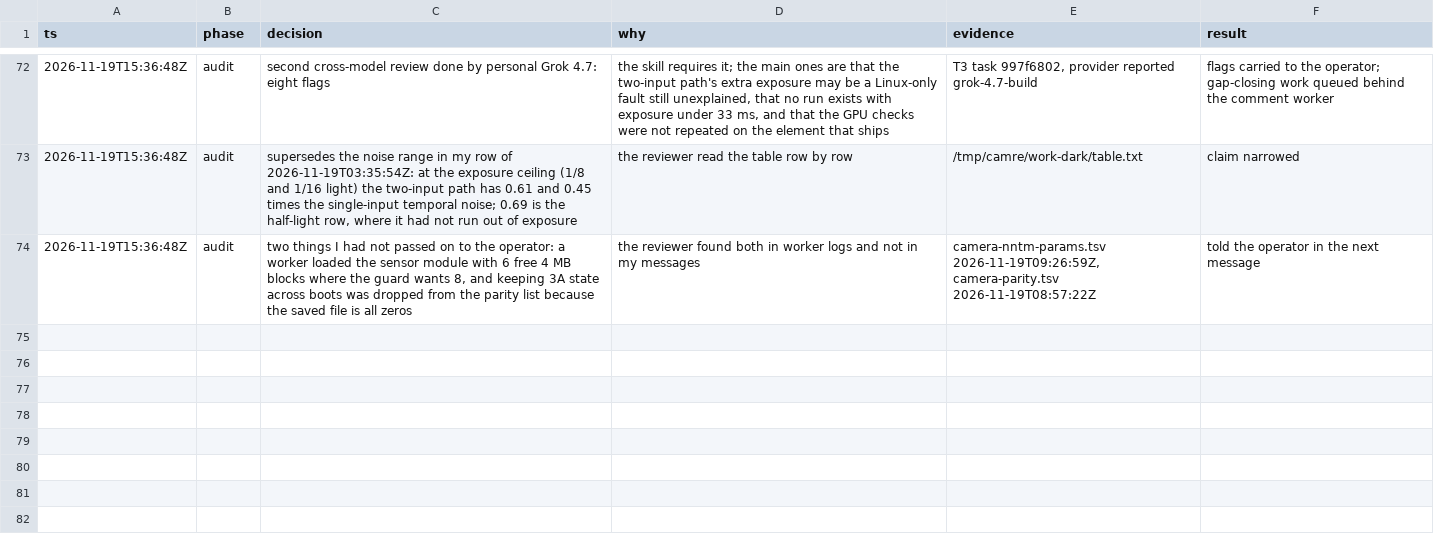
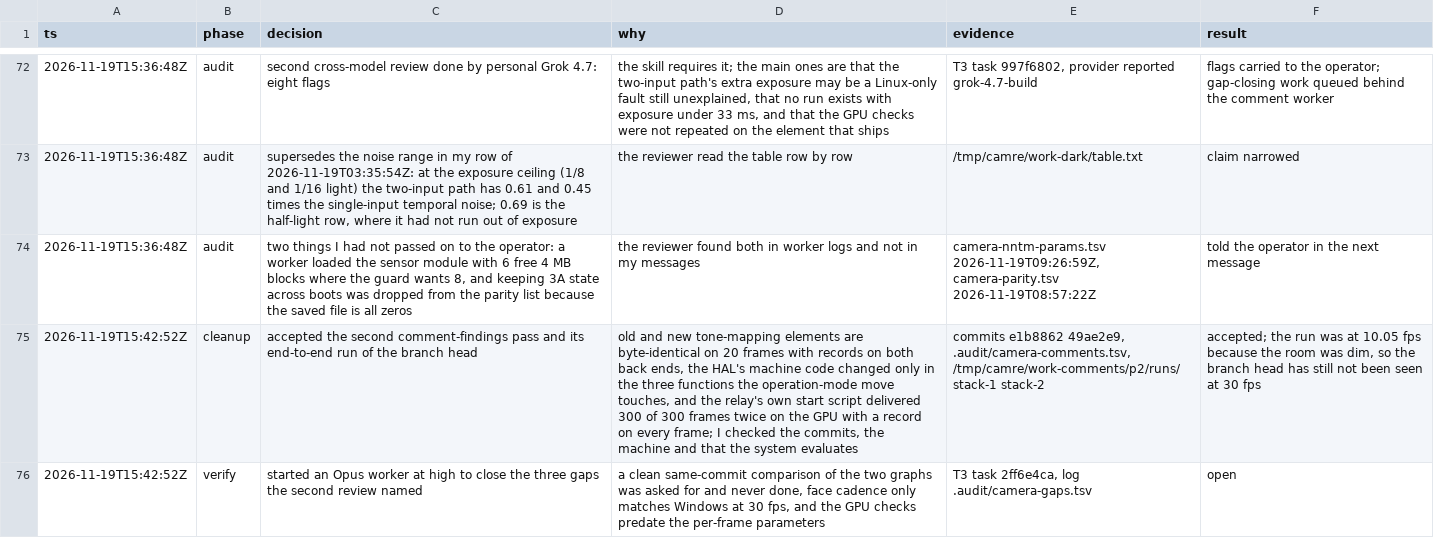
Before and after one commit to Dreaming-Codes/nixos, a TSV file: .audit/camera-quality.tsv, drawn as a sheet; only a part is shown, gaps mark what is left out; the diff names each change by its address in the sheet, - before the commit and + after, or states it on an @@ line.

```diff
--- a/.audit/camera-quality.tsv
+++ b/.audit/camera-quality.tsv
+row 75: 2026-11-19T15:42:52Z | cleanup | accepted the second comment-findings pass and its end-to-end run of the branch head | old and new tone-mapping elements are byte-identical on 20 frames with records on both back ends, the HAL's machine code changed only in the three functions the operation-mode move touches, and the relay's own start script delivered 300 of 300 frames twice on the GPU with a record on every frame; I checked the commits, the machine and that the system evaluates | commits e1b8862 49ae2e9, .audit/camera-comments.tsv, /tmp/camre/work-comments/p2/runs/stack-1 stack-2 | accepted; the run was at 10.05 fps because the room was dim, so the branch head has still not been seen at 30 fps
+row 76: 2026-11-19T15:42:52Z | verify | started an Opus worker at high to close the three gaps the second review named | a clean same-commit comparison of the two graphs was asked for and never done, face cadence only matches Windows at 30 fps, and the GPU checks predate the per-frame parameters | T3 task 2ff6e4ca, log .audit/camera-gaps.tsv | open
```
